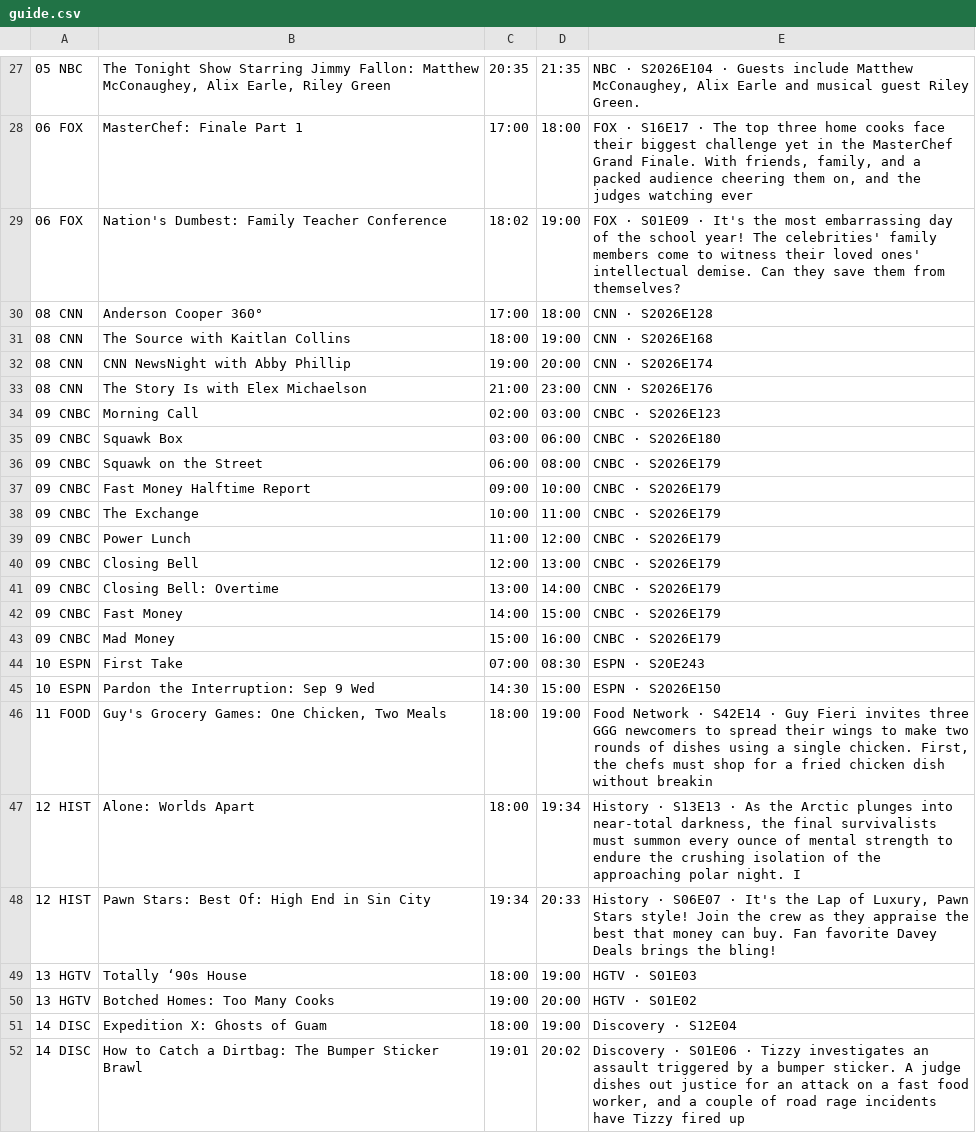
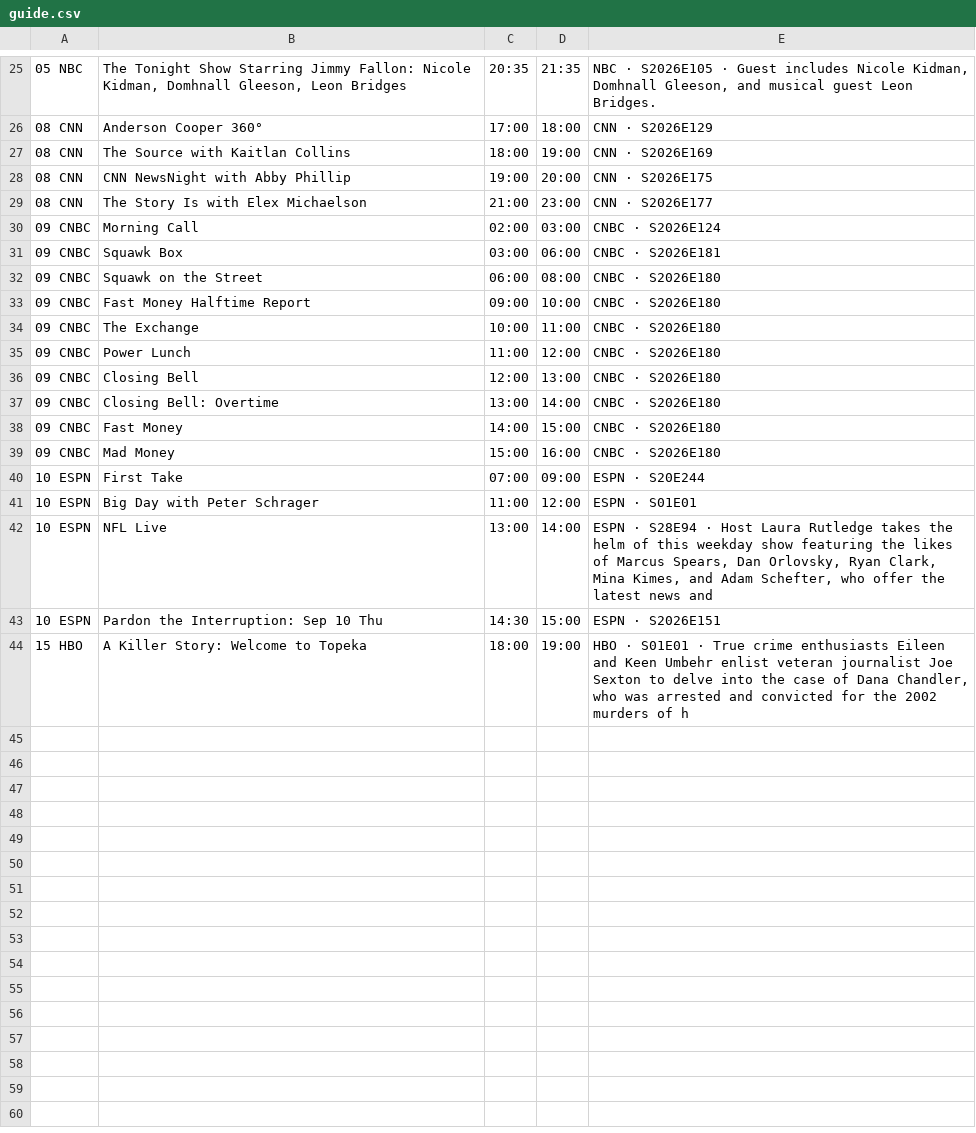
Before and after one commit to jvmisxn/jmo-visualizers, a CSV file: tv-guide/guide.csv, drawn as a sheet; only a part is shown, gaps mark what is left out; removed rows and columns are numbered as before the commit, all else as after; the diff covers the shown part only; the diff names each change by its address in the sheet, - before the commit and + after, or states it on an @@ line.

```diff
--- a/tv-guide/guide.csv
+++ b/tv-guide/guide.csv
-B25: …Jimmy Fallon: Matthew McConaughey, Alix Earle, Riley Green
+B25: …Jimmy Fallon: Nicole Kidman, Domhnall Gleeson, Leon Bridges
-E25: NBC · S2026E104 · Guests include Matthew McConaughey, Alix Earle and musical guest Riley Green.
+E25: NBC · S2026E105 · Guest includes Nicole Kidman, Domhnall Gleeson, and musical guest Leon Bridges.
-row 28: 06 FOX | MasterChef: Finale Part 1 | 17:00 | 18:00 | FOX · S16E17 · The top three home cooks face their biggest challenge yet in the MasterChef Grand Finale. With friends, family, and a packed audience cheering them on, and the judges watching ever
-row 29: 06 FOX | Nation's Dumbest: Family Teacher Conference | 18:02 | 19:00 | FOX · S01E09 · It's the most embarrassing day of the school year! The celebrities' family members come to witness their loved ones' intellectual demise. Can they save them from themselves?
-E26: CNN · S2026E128
+E26: CNN · S2026E129
-E27: CNN · S2026E168
+E27: CNN · S2026E169
-E28: CNN · S2026E174
+E28: CNN · S2026E175
-E29: CNN · S2026E176
+E29: CNN · S2026E177
-E30: CNBC · S2026E123
+E30: CNBC · S2026E124
-E31: CNBC · S2026E180
+E31: CNBC · S2026E181
-E32:E39: CNBC · S2026E179
+E32:E39: CNBC · S2026E180
-D40: 08:30
+D40: 09:00
-E40: ESPN · S20E243
+E40: ESPN · S20E244
+row 41: 10 ESPN | Big Day with Peter Schrager | 11:00 | 12:00 | ESPN · S01E01
+row 42: 10 ESPN | NFL Live | 13:00 | 14:00 | ESPN · S28E94 · Host Laura Rutledge takes the helm of this weekday show featuring the likes of Marcus Spears, Dan Orlovsky, Ryan Clark, Mina Kimes, and Adam Schefter, who offer the latest news and
-B43: Pardon the Interruption: Sep 9 Wed
+B43: Pardon the Interruption: Sep 10 Thu
-E43: ESPN · S2026E150
+E43: ESPN · S2026E151
-A44: 11 FOOD
+A44: 15 HBO
-B44: Guy's Grocery Games: One Chicken, Two Meals
+B44: A Killer Story: Welcome to Topeka
-E44: Food Network · S42E14 · Guy Fieri invites three GGG newcomers to spread their wings to make two rounds of dishes using a single chicken. First, the chefs must shop for a fried chicken dish without breakin
+E44: HBO · S01E01 · True crime enthusiasts Eileen and Keen Umbehr enlist veteran journalist Joe Sexton to delve into the case of Dana Chandler, who was arrested and convicted for the 2002 murders of h
-row 47: 12 HIST | Alone: Worlds Apart | 18:00 | 19:34 | History · S13E13 · As the Arctic plunges into near-total darkness, the final survivalists must summon every ounce of mental strength to endure the crushing isolation of the approaching polar night. I
-row 48: 12 HIST | Pawn Stars: Best Of: High End in Sin City | 19:34 | 20:33 | History · S06E07 · It's the Lap of Luxury, Pawn Stars style! Join the crew as they appraise the best that money can buy. Fan favorite Davey Deals brings the bling!
-row 49: 13 HGTV | Totally ‘90s House | 18:00 | 19:00 | HGTV · S01E03
-row 50: 13 HGTV | Botched Homes: Too Many Cooks | 19:00 | 20:00 | HGTV · S01E02
-row 51: 14 DISC | Expedition X: Ghosts of Guam | 18:00 | 19:00 | Discovery · S12E04
-row 52: 14 DISC | How to Catch a Dirtbag: The Bumper Sticker Brawl | 19:01 | 20:02 | Discovery · S01E06 · Tizzy investigates an assault triggered by a bumper sticker. A judge dishes out justice for an attack on a fast food worker, and a couple of road rage incidents have Tizzy fired up
```
Also changed, not shown: 2 removed rows and 31 edited cells elsewhere in this file.
